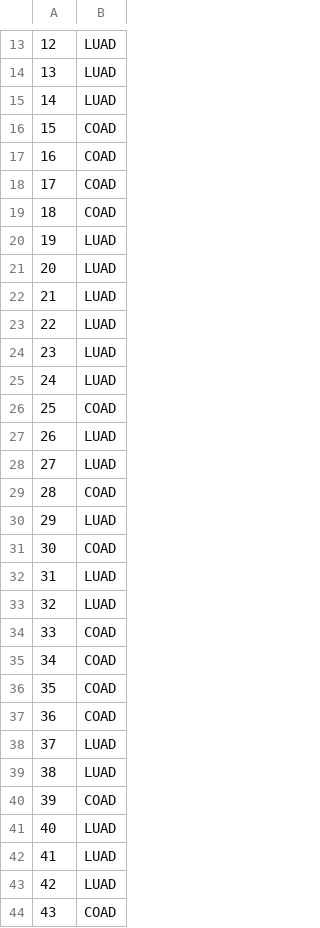
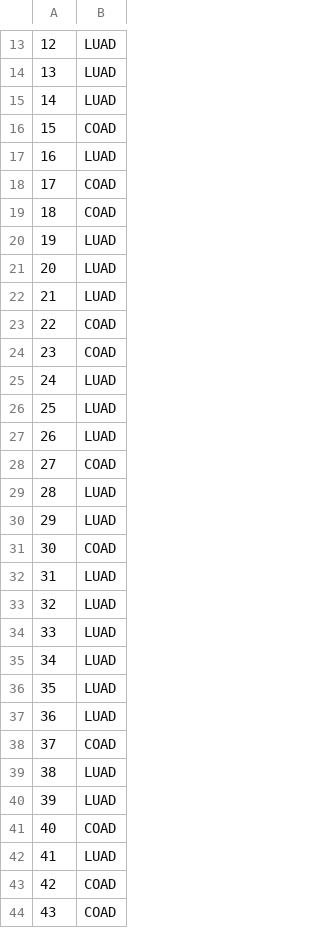
Before and after one commit to fou-foo/MCE, a CSV file: Second/CienciaDeDatos/DWD1/sub_y.csv, drawn as a sheet; only a part is shown, gaps mark what is left out; the diff covers the shown part only.

```diff
--- a/Second/CienciaDeDatos/DWD1/sub_y.csv
+++ b/Second/CienciaDeDatos/DWD1/sub_y.csv
@@ -16,3 +16,3 @@
 "15","COAD"
-"16","COAD"
+"16","LUAD"
 "17","COAD"
@@ -22,9 +22,9 @@
 "21","LUAD"
-"22","LUAD"
-"23","LUAD"
+"22","COAD"
+"23","COAD"
 "24","LUAD"
-"25","COAD"
+"25","LUAD"
 "26","LUAD"
-"27","LUAD"
-"28","COAD"
+"27","COAD"
+"28","LUAD"
 "29","LUAD"
@@ -33,12 +33,12 @@
 "32","LUAD"
-"33","COAD"
-"34","COAD"
-"35","COAD"
-"36","COAD"
-"37","LUAD"
+"33","LUAD"
+"34","LUAD"
+"35","LUAD"
+"36","LUAD"
+"37","COAD"
 "38","LUAD"
-"39","COAD"
-"40","LUAD"
+"39","LUAD"
+"40","COAD"
 "41","LUAD"
-"42","LUAD"
+"42","COAD"
 "43","COAD"
```
Also changed, not shown: 43 edited cells elsewhere in this file, 16 other files.
